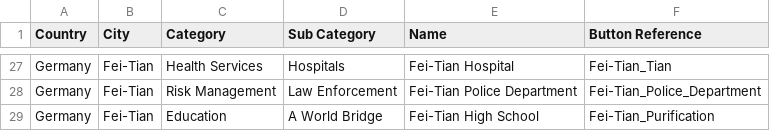
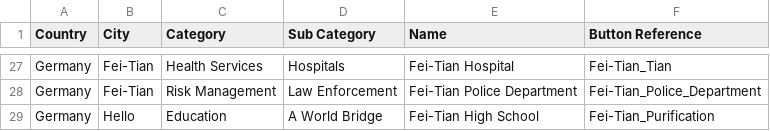
Before and after one commit to TrilliumLearning/AWorldBridge_CitySmart, a CSV file: CitySmart/User_Interface_Upgrade/Interface_CSV.csv, drawn as a sheet; only a part is shown, gaps mark what is left out.

```diff
--- a/CitySmart/User_Interface_Upgrade/Interface_CSV.csv
+++ b/CitySmart/User_Interface_Upgrade/Interface_CSV.csv
@@ -28,2 +28,2 @@ Germany,Fei-Tian,Health Services,Hospitals,Fei-Tian Hospital,Fei-Tian_Tian
 Germany,Fei-Tian,Risk Management,Law Enforcement,Fei-Tian Police Department,Fei-Tian_Police_Department
-Germany,Fei-Tian,Education,A World Bridge,Fei-Tian High School,Fei-Tian_Purification
+Germany,Hello,Education,A World Bridge,Fei-Tian High School,Fei-Tian_Purification
```
Also changed, not shown: 3 other files.
